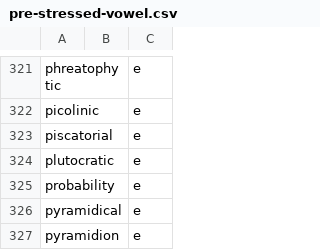
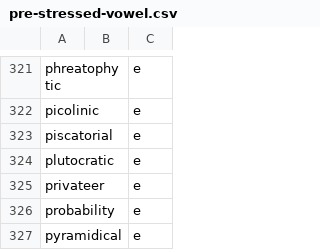
Before and after one commit to ChristianSi/lytspel, a CSV file: data/pre-stressed-vowel.csv, drawn as a sheet; only a part is shown, gaps mark what is left out; the shorter side is filled out with more unchanged rows; the diff names each change by its address in the sheet, - before the commit and + after, or states it on an @@ line.

Commit message:
Fix "privateer"

```diff
--- a/data/pre-stressed-vowel.csv
+++ b/data/pre-stressed-vowel.csv
+row 325: privateer |  | e
```
Also changed, not shown: 1 other file.
